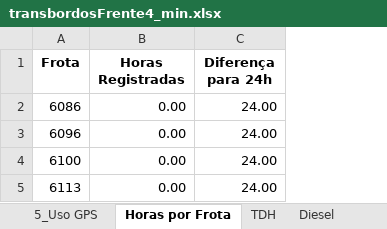
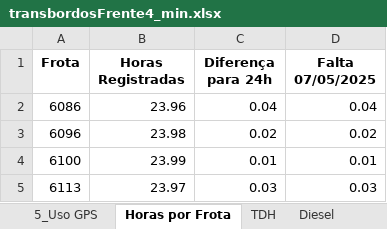
Before and after one commit to pro-gilliardaraujo/processamentoexcel, an Excel workbook: output/transbordosFrente4_min.xlsx, sheet Horas por Frota, drawn as a sheet; values as stored, in another font and other column widths than the file's, no borders; the diff names each change by its address in the sheet, - before the commit and + after, or states it on an @@ line.

Commit message:
Correção no transbordosMinOcioso.py: adicionadas funções processar_arquivo_base e calcular_base_calculo que estavam faltando

```diff
--- a/output/transbordosFrente4_min.xlsx (sheet Horas por Frota)
+++ b/output/transbordosFrente4_min.xlsx (sheet Horas por Frota)
+column D (Falta 07/05/2025), rows 2-5: 0.04 | 0.02 | 0.01 | 0.03
-B2 (Horas Registradas): 0.00
+B2 (Horas Registradas): 23.96
-C2 (Diferença para 24h): 24.00
+C2 (Diferença para 24h): 0.04
-B3 (Horas Registradas): 0.00
+B3 (Horas Registradas): 23.98
-C3 (Diferença para 24h): 24.00
+C3 (Diferença para 24h): 0.02
-B4 (Horas Registradas): 0.00
+B4 (Horas Registradas): 23.99
-C4 (Diferença para 24h): 24.00
+C4 (Diferença para 24h): 0.01
-B5 (Horas Registradas): 0.00
+B5 (Horas Registradas): 23.97
-C5 (Diferença para 24h): 24.00
+C5 (Diferença para 24h): 0.03
```
Also changed, not shown: sheet BASE, sheet Base Calculo, sheet 3_Motor Ocioso, sheet 4_Falta Apontamento, sheet 2_Eficiência Energética, sheet 1_Disponibilidade Mecânica, 2 more sheets, output/transbordosFrente3_min.xlsx, output/transbordosFrente8_min.xlsx, 2 other files.
